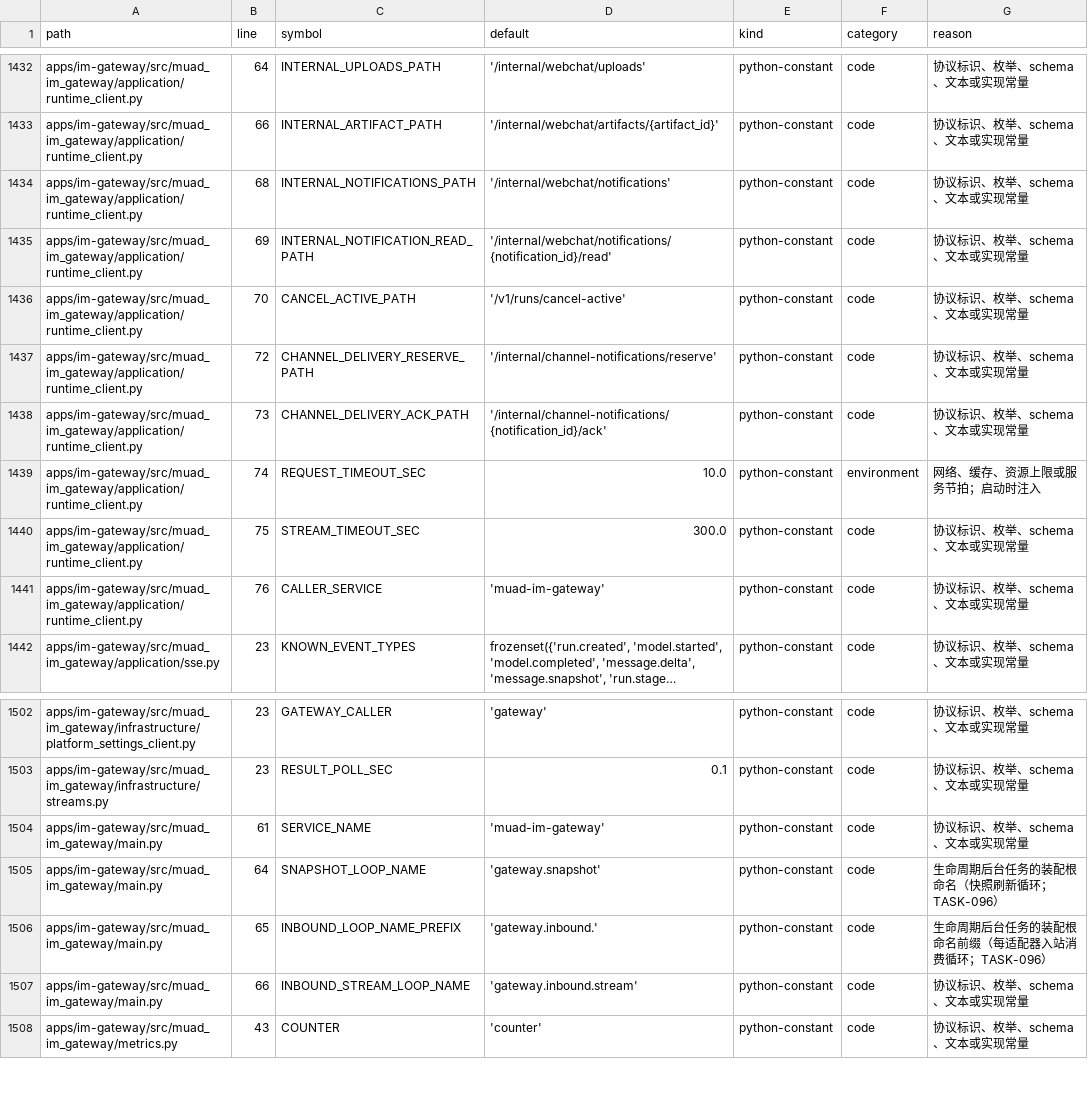
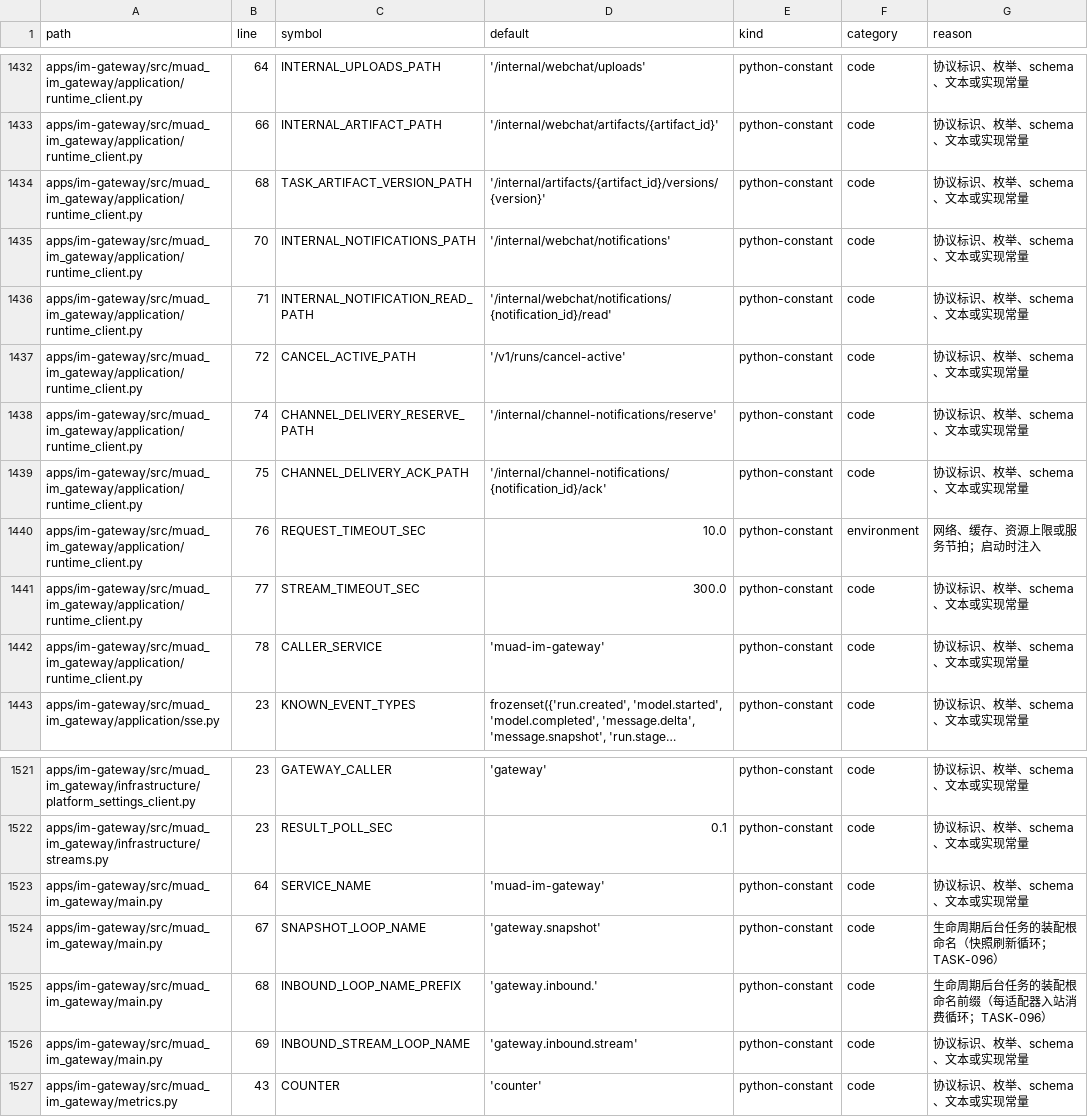
Before and after one commit to Michaelxwb/fluxion-harness, a CSV file: docs/configuration-inventory.csv, drawn as a sheet; only a part is shown, gaps mark what is left out; long unchanged cells end in …; addresses are those after the commit; the diff covers the shown part only; the diff names each change by its address in the sheet, - before the commit and + after, or states it on an @@ line.

```diff
--- a/docs/configuration-inventory.csv
+++ b/docs/configuration-inventory.csv
+row 1434: apps/im-gateway/src/muad_im_gateway/application/runtime_client.py | 68 | TASK_ARTIFACT_VERSION_PATH | '/internal/artifacts/{artifact_id}/versions/{version}' | python-constant | code | 协议标识、枚举、schema、文本或实现常量
-B1435 (line): 68
+B1435 (line): 70
-B1436 (line): 69
+B1436 (line): 71
-B1437 (line): 70
+B1437 (line): 72
-B1438 (line): 72
+B1438 (line): 74
-B1439 (line): 73
+B1439 (line): 75
-B1440 (line): 74
+B1440 (line): 76
-B1441 (line): 75
+B1441 (line): 77
-B1442 (line): 76
+B1442 (line): 78
-B1523 (line): 61
+B1523 (line): 64
-B1524 (line): 64
+B1524 (line): 67
-B1525 (line): 65
+B1525 (line): 68
-B1526 (line): 66
+B1526 (line): 69
```
Also changed, not shown: 18 added rows elsewhere in this file, 11 other files.
